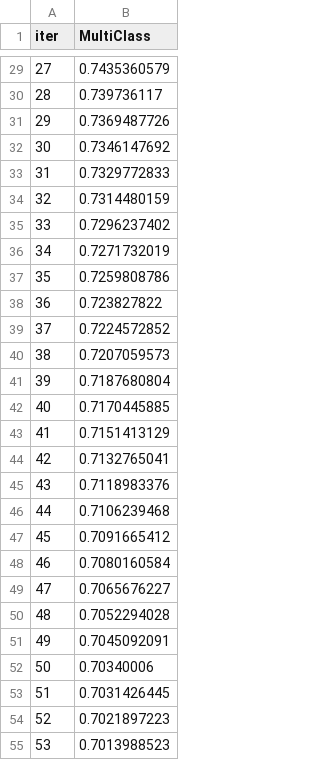
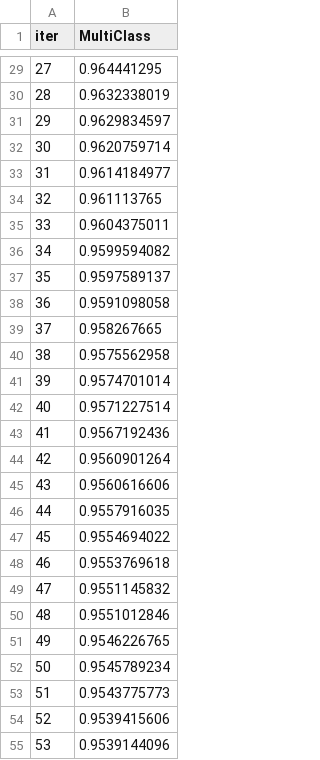
Before and after one commit to anfasahammed/antibiotic-resistance-prediction, a TSV file: catboost_info/learn_error.tsv, drawn as a sheet; only a part is shown, gaps mark what is left out; the diff covers the shown part only.

```diff
--- a/catboost_info/learn_error.tsv
+++ b/catboost_info/learn_error.tsv
@@ -29,27 +29,27 @@ iter	MultiClass
-27	0.7435360579
-28	0.739736117
-29	0.7369487726
-30	0.7346147692
-31	0.7329772833
-32	0.7314480159
-33	0.7296237402
-34	0.7271732019
-35	0.7259808786
-36	0.723827822
-37	0.7224572852
-38	0.7207059573
-39	0.7187680804
-40	0.7170445885
-41	0.7151413129
-42	0.7132765041
-43	0.7118983376
-44	0.7106239468
-45	0.7091665412
-46	0.7080160584
-47	0.7065676227
-48	0.7052294028
-49	0.7045092091
-50	0.70340006
-51	0.7031426445
-52	0.7021897223
-53	0.7013988523
+27	0.964441295
+28	0.9632338019
+29	0.9629834597
+30	0.9620759714
+31	0.9614184977
+32	0.961113765
+33	0.9604375011
+34	0.9599594082
+35	0.9597589137
+36	0.9591098058
+37	0.958267665
+38	0.9575562958
+39	0.9574701014
+40	0.9571227514
+41	0.9567192436
+42	0.9560901264
+43	0.9560616606
+44	0.9557916035
+45	0.9554694022
+46	0.9553769618
+47	0.9551145832
+48	0.9551012846
+49	0.9546226765
+50	0.9545789234
+51	0.9543775773
+52	0.9539415606
+53	0.9539144096
```
Also changed, not shown: 73 edited cells elsewhere in this file, catboost_info/time_left.tsv, nigeria_encoded.csv, 10 other files.
